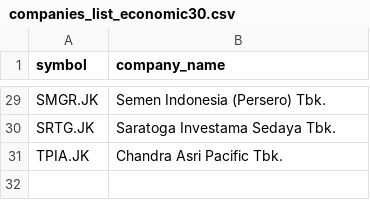
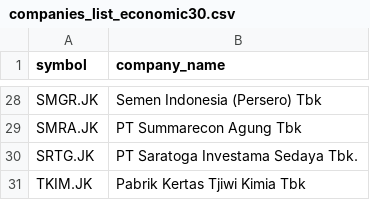
Before and after one commit to supertypeai/sectors_indices_company_list, a CSV file: company_list/companies_list_economic30.csv, drawn as a sheet; only a part is shown, gaps mark what is left out; removed rows and columns are numbered as before the commit, all else as after; the diff covers the shown part only; the diff names each change by its address in the sheet, - before the commit and + after, or states it on an @@ line.

```diff
--- a/company_list/companies_list_economic30.csv
+++ b/company_list/companies_list_economic30.csv
-B28 (company_name): Semen Indonesia (Persero) Tbk.
+B28 (company_name): Semen Indonesia (Persero) Tbk
+row 29: SMRA.JK | PT Summarecon Agung Tbk
-B30 (company_name): Saratoga Investama Sedaya Tbk.
+B30 (company_name): PT Saratoga Investama Sedaya Tbk.
-row 31: TPIA.JK | Chandra Asri Pacific Tbk.
+row 31: TKIM.JK | Pabrik Kertas Tjiwi Kimia Tbk
```
Also changed, not shown: 5 added rows, 6 removed rows and 20 edited cells elsewhere in this file, company_list/companies_list_lq45.csv, 1 other file.
